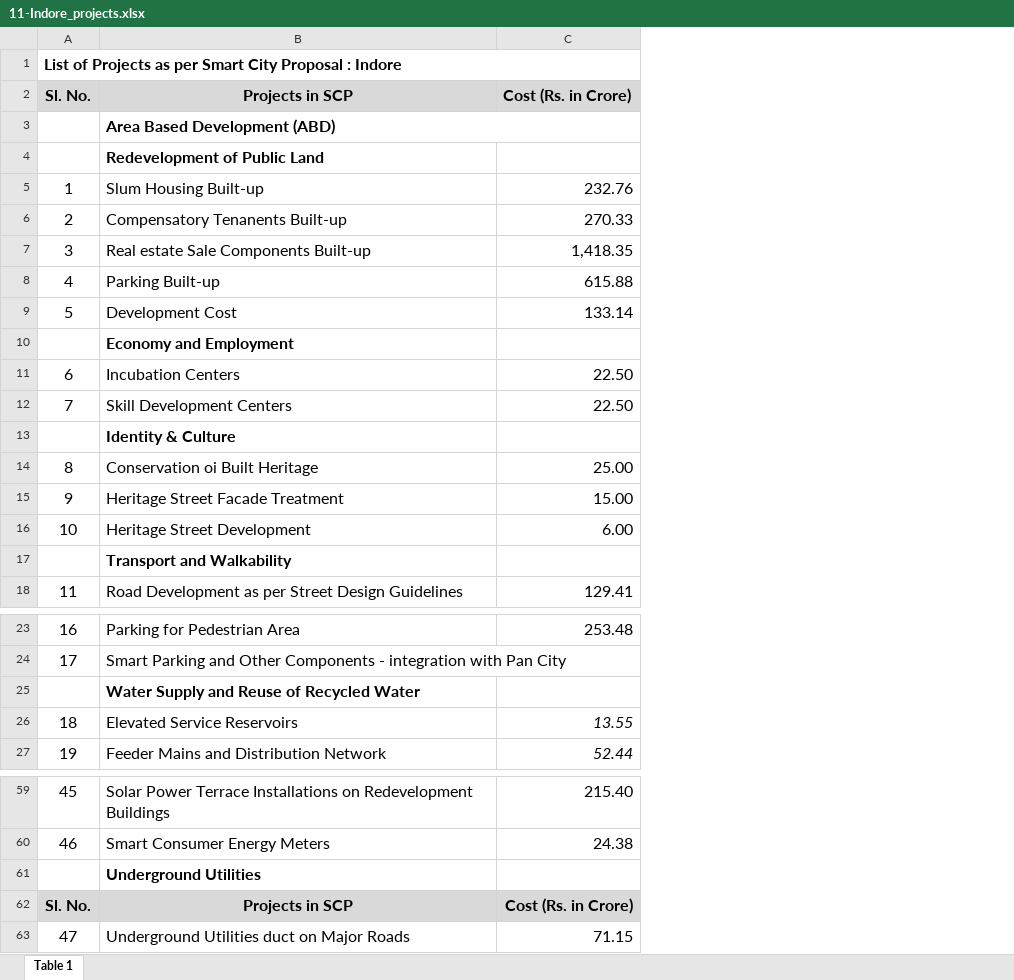
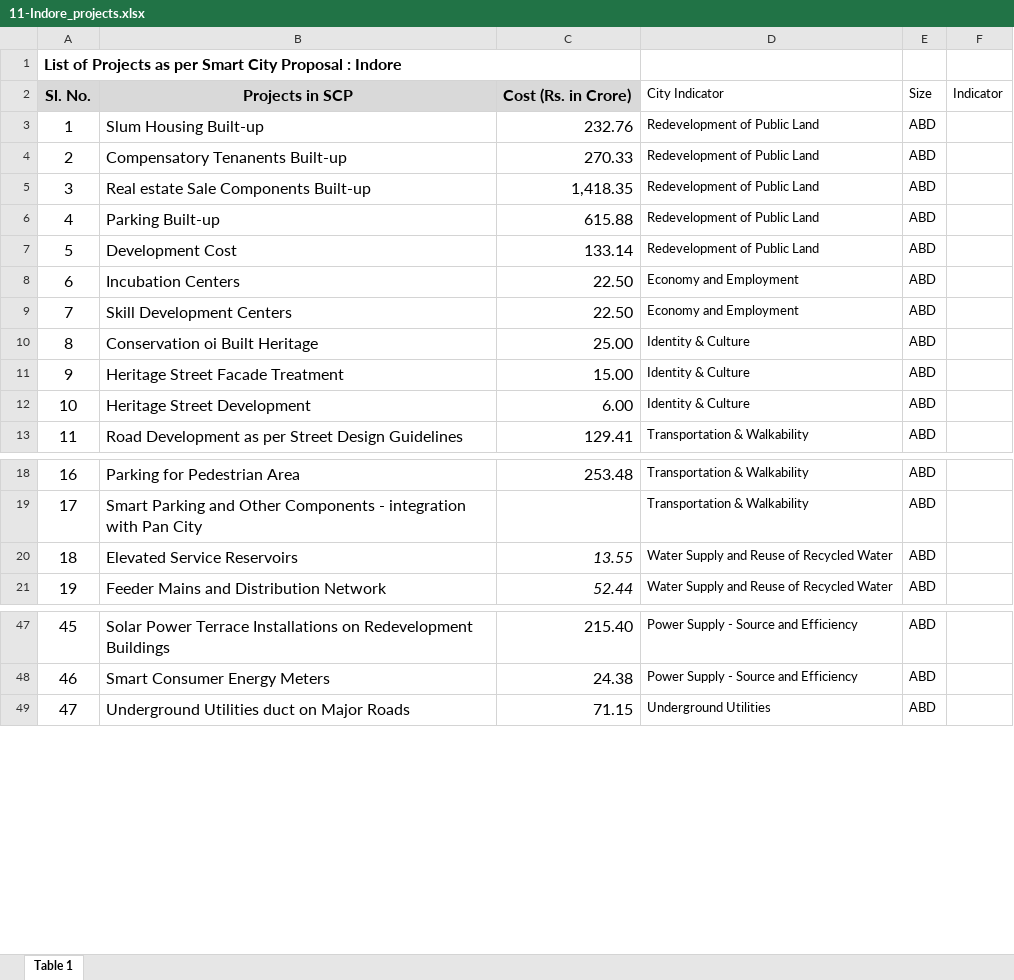
Before and after one commit to cx-phan/india-smartcities, an Excel workbook: City Projects /round-1/11-Indore_projects.xlsx, sheet Table 1, drawn as a sheet; only a part is shown, gaps mark what is left out; values as stored, in another font and other column widths than the file's, no borders; removed rows and columns are numbered as before the commit, all else as after; the diff covers the shown part only; the diff names each change by its address in the sheet, - before the commit and + after, or states it on an @@ line.

```diff
--- a/City Projects /round-1/11-Indore_projects.xlsx (sheet Table 1)
+++ b/City Projects /round-1/11-Indore_projects.xlsx (sheet Table 1)
+column D (City Indicator), rows 3-13: Redevelopment of Public Land | Redevelopment of Public Land | Redevelopment of Public Land | Redevelopment of Public Land | Redevelopment of Public Land | Economy and Employment | Economy and Employment | Identity & Culture | Identity & Culture | Identity & Culture | Transportation & Walkability; rows 18-21: Transportation & Walkability | Transportation & Walkability | Water Supply and Reuse of Recycled Water | Water Supply and Reuse of Recycled Water; rows 47-49: Power Supply - Source and Efficiency | Power Supply - Source and Efficiency | Underground Utilities
+column E (Size), rows 3-13: all ABD; rows 18-21: all ABD; rows 47-49: all ABD
+column F (Indicator), empty
-row 3:  | Area Based Development (ABD)
-row 4:  | Redevelopment of Public Land
-row 10:  | Economy and Employment
-row 13:  | Identity & Culture
-row 17:  | Transport and Walkability
-row 25:  | Water Supply and Reuse of Recycled Water
-row 61:  | Underground Utilities
-row 62: Sl. No. | Projects in SCP | Cost (Rs. in Crore)
```
Also changed, not shown: 20 removed rows elsewhere in this sheet, City Projects /round-1/1-BMC_projects.xlsx, City Projects /round-1/14-Kakinada_projects.xlsx, 48 other files.
